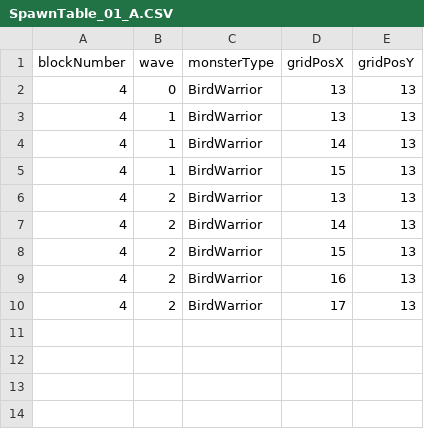
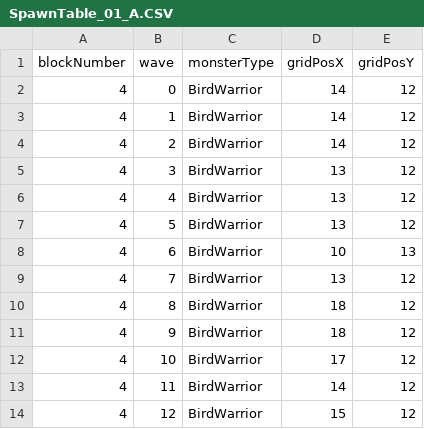
Before and after one commit to qkrdmstn/dragon-and-test, a CSV file: Assets/Resources/SpawnDB/SpawnTable_01_A.CSV, drawn as a sheet.

```diff
--- a/Assets/Resources/SpawnDB/SpawnTable_01_A.CSV
+++ b/Assets/Resources/SpawnDB/SpawnTable_01_A.CSV
@@ -1,10 +1,14 @@
 blockNumber,wave,monsterType,gridPosX,gridPosY
-4,0,BirdWarrior,13,13
-4,1,BirdWarrior,13,13
-4,1,BirdWarrior,14,13
-4,1,BirdWarrior,15,13
-4,2,BirdWarrior,13,13
-4,2,BirdWarrior,14,13
-4,2,BirdWarrior,15,13
-4,2,BirdWarrior,16,13
-4,2,BirdWarrior,17,13
+4,0,BirdWarrior,14,12
+4,1,BirdWarrior,14,12
+4,2,BirdWarrior,14,12
+4,3,BirdWarrior,13,12
+4,4,BirdWarrior,13,12
+4,5,BirdWarrior,13,12
+4,6,BirdWarrior,10,13
+4,7,BirdWarrior,13,12
+4,8,BirdWarrior,18,12
+4,9,BirdWarrior,18,12
+4,10,BirdWarrior,17,12
+4,11,BirdWarrior,14,12
+4,12,BirdWarrior,15,12
```
Also changed, not shown: 2 other files.
